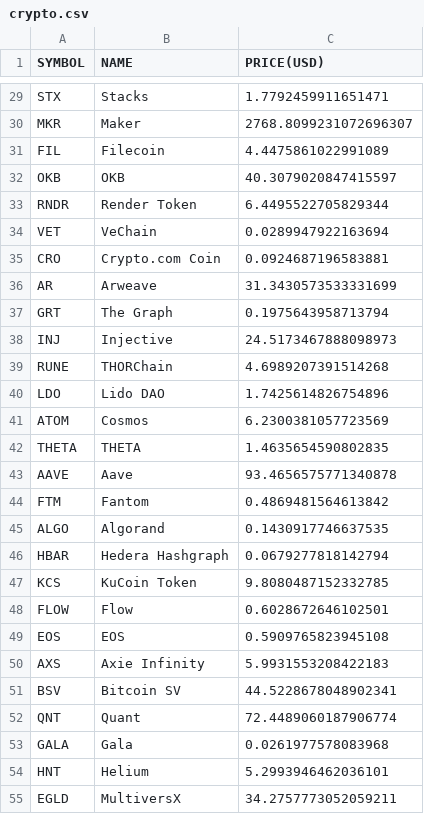
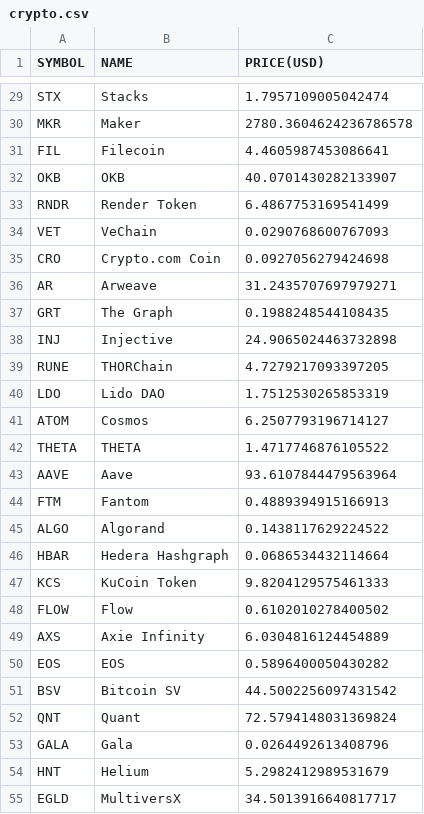
Before and after one commit to chrisliti/Crypto-Test, a CSV file: crypto.csv, drawn as a sheet; only a part is shown, gaps mark what is left out; removed rows and columns are numbered as before the commit, all else as after; the diff covers the shown part only; the diff names each change by its address in the sheet, - before the commit and + after, or states it on an @@ line.

```diff
--- a/crypto.csv
+++ b/crypto.csv
-C29 (PRICE(USD)): 1.7792459911651471
+C29 (PRICE(USD)): 1.7957109005042474
-C30 (PRICE(USD)): 2768.8099231072696307
+C30 (PRICE(USD)): 2780.3604624236786578
-C31 (PRICE(USD)): 4.4475861022991089
+C31 (PRICE(USD)): 4.4605987453086641
-C32 (PRICE(USD)): 40.3079020847415597
+C32 (PRICE(USD)): 40.0701430282133907
-C33 (PRICE(USD)): 6.4495522705829344
+C33 (PRICE(USD)): 6.4867753169541499
-C34 (PRICE(USD)): 0.0289947922163694
+C34 (PRICE(USD)): 0.0290768600767093
-C35 (PRICE(USD)): 0.0924687196583881
+C35 (PRICE(USD)): 0.0927056279424698
-C36 (PRICE(USD)): 31.3430573533331699
+C36 (PRICE(USD)): 31.2435707697979271
-C37 (PRICE(USD)): 0.1975643958713794
+C37 (PRICE(USD)): 0.1988248544108435
-C38 (PRICE(USD)): 24.5173467888098973
+C38 (PRICE(USD)): 24.9065024463732898
-C39 (PRICE(USD)): 4.6989207391514268
+C39 (PRICE(USD)): 4.7279217093397205
-C40 (PRICE(USD)): 1.7425614826754896
+C40 (PRICE(USD)): 1.7512530265853319
-C41 (PRICE(USD)): 6.2300381057723569
+C41 (PRICE(USD)): 6.2507793196714127
-C42 (PRICE(USD)): 1.4635654590802835
+C42 (PRICE(USD)): 1.4717746876105522
-C43 (PRICE(USD)): 93.4656575771340878
+C43 (PRICE(USD)): 93.6107844479563964
-C44 (PRICE(USD)): 0.4869481564613842
+C44 (PRICE(USD)): 0.4889394915166913
-C45 (PRICE(USD)): 0.1430917746637535
+C45 (PRICE(USD)): 0.1438117629224522
-C46 (PRICE(USD)): 0.0679277818142794
+C46 (PRICE(USD)): 0.0686534432114664
-C47 (PRICE(USD)): 9.8080487152332785
+C47 (PRICE(USD)): 9.8204129575461333
-C48 (PRICE(USD)): 0.6028672646102501
+C48 (PRICE(USD)): 0.6102010278400502
-row 49: EOS | EOS | 0.5909765823945108
-C49 (PRICE(USD)): 5.9931553208422183
+C49 (PRICE(USD)): 6.0304816124454889
+row 50: EOS | EOS | 0.5896400050430282
-C51 (PRICE(USD)): 44.5228678048902341
+C51 (PRICE(USD)): 44.5002256097431542
-C52 (PRICE(USD)): 72.4489060187906774
+C52 (PRICE(USD)): 72.5794148031369824
-C53 (PRICE(USD)): 0.0261977578083968
+C53 (PRICE(USD)): 0.0264492613408796
-C54 (PRICE(USD)): 5.2993946462036101
+C54 (PRICE(USD)): 5.2982412989531679
-C55 (PRICE(USD)): 34.2757773052059211
+C55 (PRICE(USD)): 34.5013916640817717
```
Also changed, not shown: 3 added rows, 3 removed rows and 70 edited cells elsewhere in this file, crypto dated.csv.
